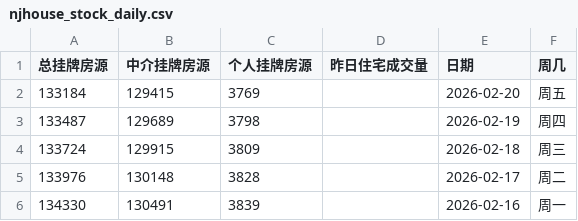
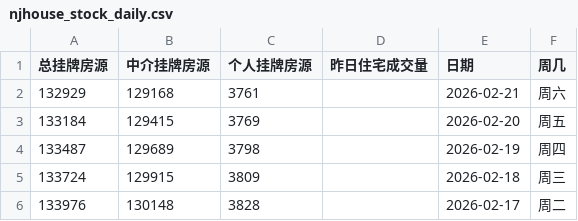
Before and after one commit to Channe/njhouse, a CSV file: house_scripts/njhouse_stock_daily/njhouse_stock_daily.csv, drawn as a sheet; only a part is shown; the shorter side is filled out with more unchanged rows.

```diff
--- a/house_scripts/njhouse_stock_daily/njhouse_stock_daily.csv
+++ b/house_scripts/njhouse_stock_daily/njhouse_stock_daily.csv
@@ -1,2 +1,3 @@
 总挂牌房源,中介挂牌房源,个人挂牌房源,昨日住宅成交量,日期,周几
+132929,129168,3761,,2026-02-21,周六
 133184,129415,3769,,2026-02-20,周五
```
Also changed, not shown: 3 other files.
